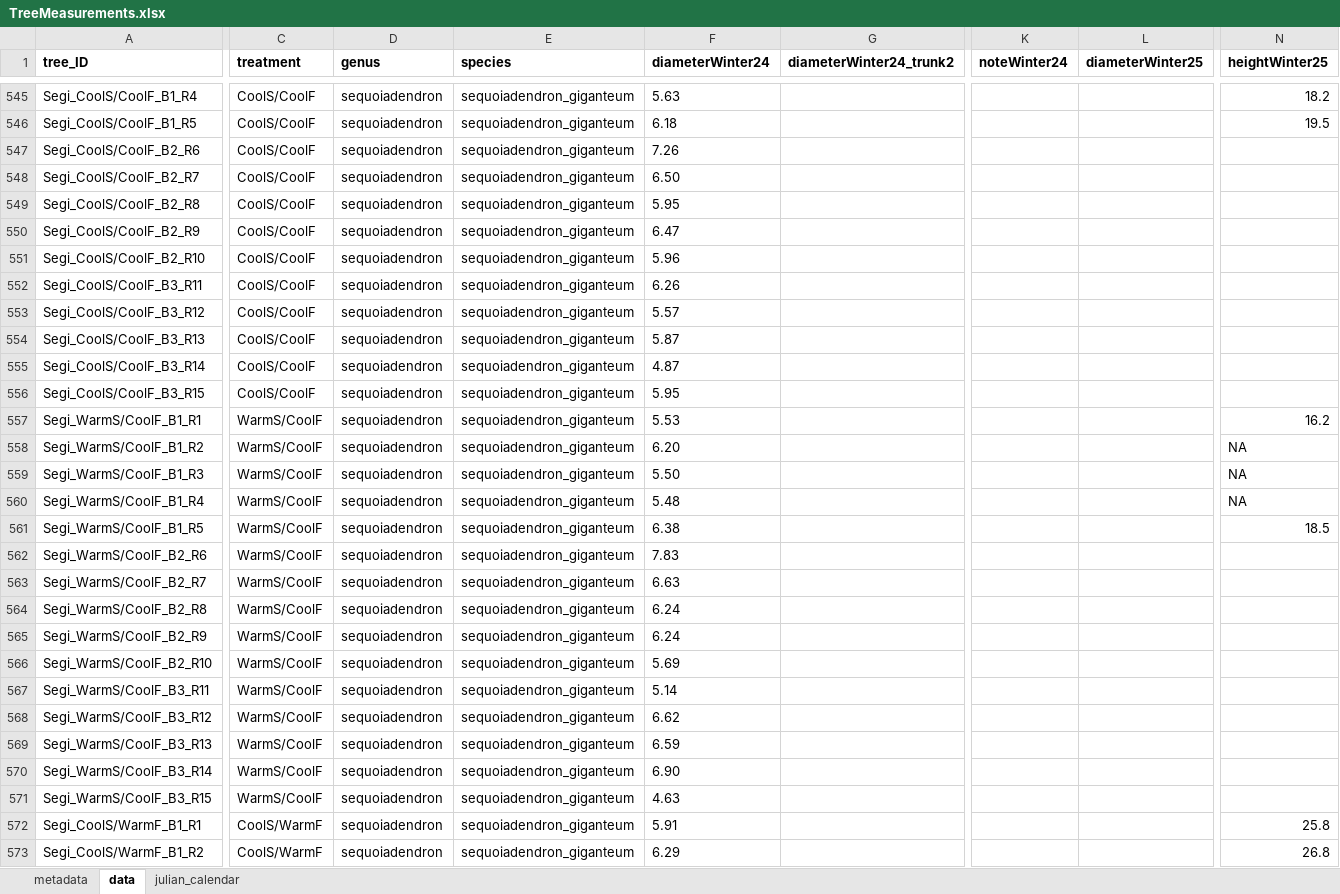
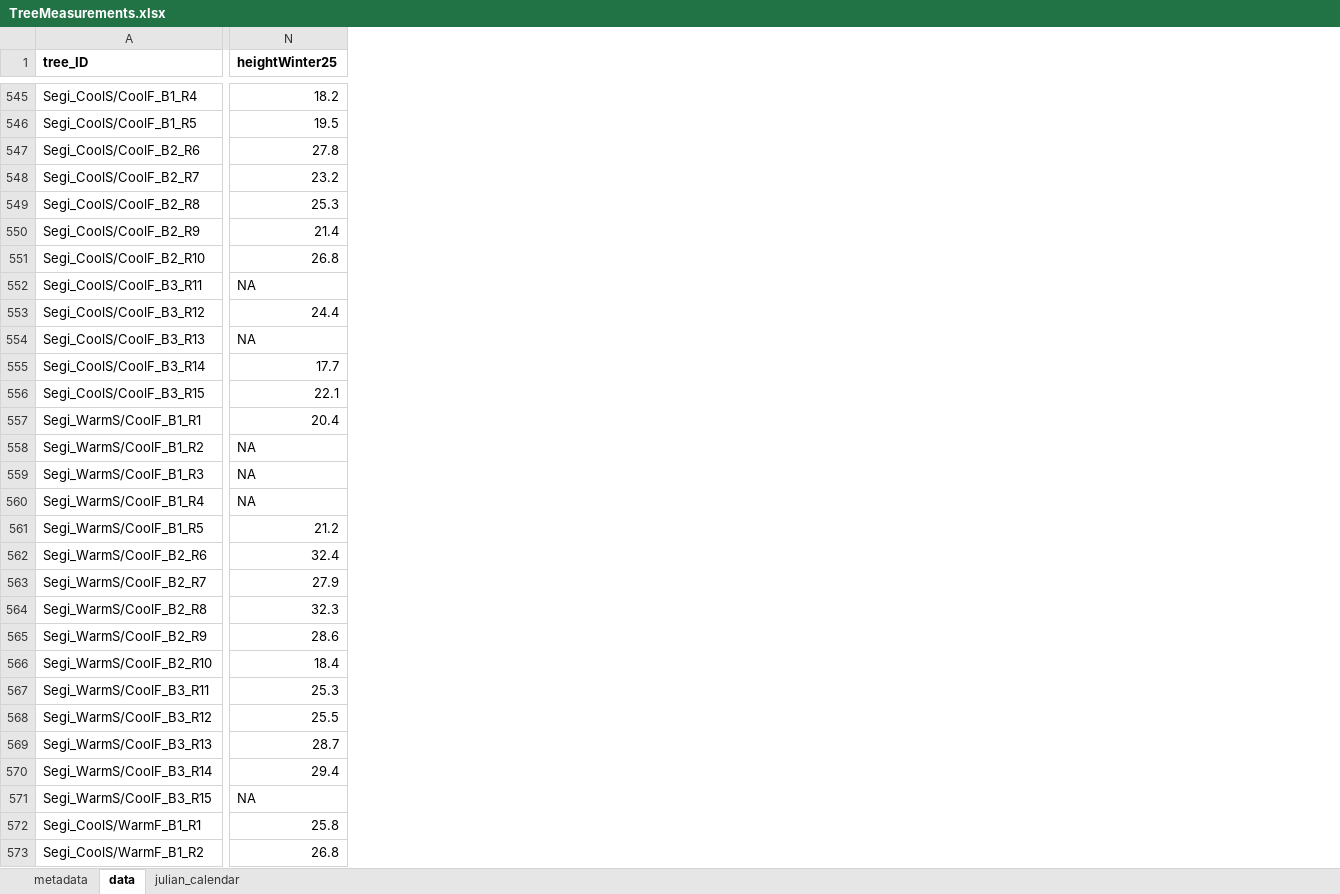
Before and after one commit to christophe-rd/fuelinex, an Excel workbook: data/treeMeasurements/TreeMeasurements.xlsx, sheet data, drawn as a sheet; only a part is shown, gaps mark what is left out; values as stored, in another font and other column widths than the file's, no borders; table styles not drawn; the diff covers the shown part only; the diff names each change by its address in the sheet, - before the commit and + after, or states it on an @@ line.

```diff
--- a/data/treeMeasurements/TreeMeasurements.xlsx (sheet data)
+++ b/data/treeMeasurements/TreeMeasurements.xlsx (sheet data)
@@ column C (treatment) hidden, rows 545-573: CoolS/CoolF | CoolS/CoolF | CoolS/CoolF | CoolS/CoolF | CoolS/CoolF | CoolS/CoolF | CoolS/CoolF | CoolS/CoolF | CoolS/CoolF | CoolS/CoolF | CoolS/CoolF | CoolS/CoolF | WarmS/CoolF | WarmS/CoolF | WarmS/CoolF | WarmS/CoolF | WarmS/CoolF | WarmS/CoolF | WarmS/CoolF | WarmS/CoolF | WarmS/CoolF | WarmS/CoolF | WarmS/CoolF | WarmS/CoolF | WarmS/CoolF | WarmS/CoolF | WarmS/CoolF | CoolS/WarmF | CoolS/WarmF @@
@@ column D (genus) hidden, rows 545-573: all sequoiadendron @@
@@ column E (species) hidden, rows 545-573: all sequoiadendron_giganteum @@
@@ column F (diameterWinter24) hidden, rows 545-573: 5.63 | 6.18 | 7.26 | 6.50 | 5.95 | 6.47 | 5.96 | 6.26 | 5.57 | 5.87 | 4.87 | 5.95 | 5.53 | 6.20 | 5.50 | 5.48 | 6.38 | 7.83 | 6.63 | 6.24 | 6.24 | 5.69 | 5.14 | 6.62 | 6.59 | 6.90 | 4.63 | 5.91 | 6.29 @@
@@ column G (diameterWinter24_trunk2) hidden, empty @@
@@ column K (noteWinter24) hidden, empty @@
@@ column L (diameterWinter25) hidden, empty @@
-N547 (heightWinter25): (empty)
+N547 (heightWinter25): 27.8
-N548 (heightWinter25): (empty)
+N548 (heightWinter25): 23.2
-N549 (heightWinter25): (empty)
+N549 (heightWinter25): 25.3
-N550 (heightWinter25): (empty)
+N550 (heightWinter25): 21.4
-N551 (heightWinter25): (empty)
+N551 (heightWinter25): 26.8
-N552 (heightWinter25): (empty)
+N552 (heightWinter25): NA
-N553 (heightWinter25): (empty)
+N553 (heightWinter25): 24.4
-N554 (heightWinter25): (empty)
+N554 (heightWinter25): NA
-N555 (heightWinter25): (empty)
+N555 (heightWinter25): 17.7
-N556 (heightWinter25): (empty)
+N556 (heightWinter25): 22.1
-N557 (heightWinter25): 16.2
+N557 (heightWinter25): 20.4
-N561 (heightWinter25): 18.5
+N561 (heightWinter25): 21.2
-N562 (heightWinter25): (empty)
+N562 (heightWinter25): 32.4
-N563 (heightWinter25): (empty)
+N563 (heightWinter25): 27.9
-N564 (heightWinter25): (empty)
+N564 (heightWinter25): 32.3
-N565 (heightWinter25): (empty)
+N565 (heightWinter25): 28.6
-N566 (heightWinter25): (empty)
+N566 (heightWinter25): 18.4
-N567 (heightWinter25): (empty)
+N567 (heightWinter25): 25.3
-N568 (heightWinter25): (empty)
+N568 (heightWinter25): 25.5
-N569 (heightWinter25): (empty)
+N569 (heightWinter25): 28.7
-N570 (heightWinter25): (empty)
+N570 (heightWinter25): 29.4
-N571 (heightWinter25): (empty)
+N571 (heightWinter25): NA
```
Also changed, not shown: 2 removed columns, 316 edited cells and cell formats elsewhere in this sheet, sheet metadata.
